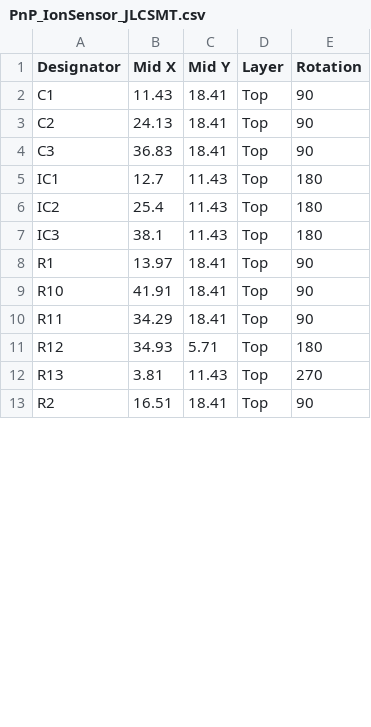
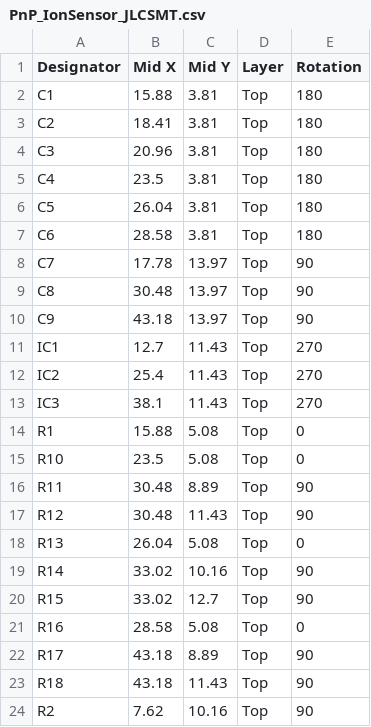
Before and after one commit to Wear-Lab/WISE-AFE, a CSV file: JLCPCB/PnP_IonSensor_JLCSMT.csv, drawn as a sheet; only a part is shown; the diff covers the shown part only.

Commit message:
JLCSMT
Added JLCSMT files

```diff
--- a/JLCPCB/PnP_IonSensor_JLCSMT.csv
+++ b/JLCPCB/PnP_IonSensor_JLCSMT.csv
@@ -1,13 +1,24 @@
 Designator,Mid X,Mid Y,Layer,Rotation
-C1,11.43,18.41,Top,90
-C2,24.13,18.41,Top,90
-C3,36.83,18.41,Top,90
-IC1,12.7,11.43,Top,180
-IC2,25.4,11.43,Top,180
-IC3,38.1,11.43,Top,180
-R1,13.97,18.41,Top,90
-R10,41.91,18.41,Top,90
-R11,34.29,18.41,Top,90
-R12,34.93,5.71,Top,180
-R13,3.81,11.43,Top,270
-R2,16.51,18.41,Top,90
+C1,15.88,3.81,Top,180
+C2,18.41,3.81,Top,180
+C3,20.96,3.81,Top,180
+C4,23.5,3.81,Top,180
+C5,26.04,3.81,Top,180
+C6,28.58,3.81,Top,180
+C7,17.78,13.97,Top,90
+C8,30.48,13.97,Top,90
+C9,43.18,13.97,Top,90
+IC1,12.7,11.43,Top,270
+IC2,25.4,11.43,Top,270
+IC3,38.1,11.43,Top,270
+R1,15.88,5.08,Top,0
+R10,23.5,5.08,Top,0
+R11,30.48,8.89,Top,90
+R12,30.48,11.43,Top,90
+R13,26.04,5.08,Top,0
+R14,33.02,10.16,Top,90
+R15,33.02,12.7,Top,90
+R16,28.58,5.08,Top,0
+R17,43.18,8.89,Top,90
+R18,43.18,11.43,Top,90
+R2,7.62,10.16,Top,90
```
Also changed, not shown: 17 edited cells elsewhere in this file, JLCPCB/BOM_IonSensor_JLCSMT.csv, 2 other files.
